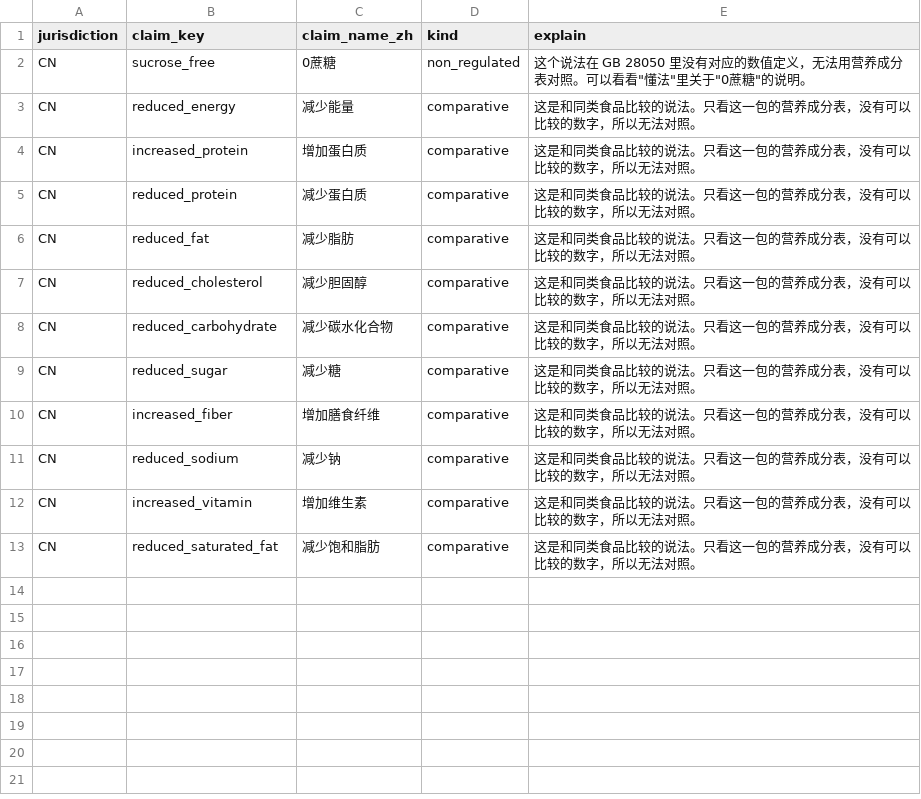
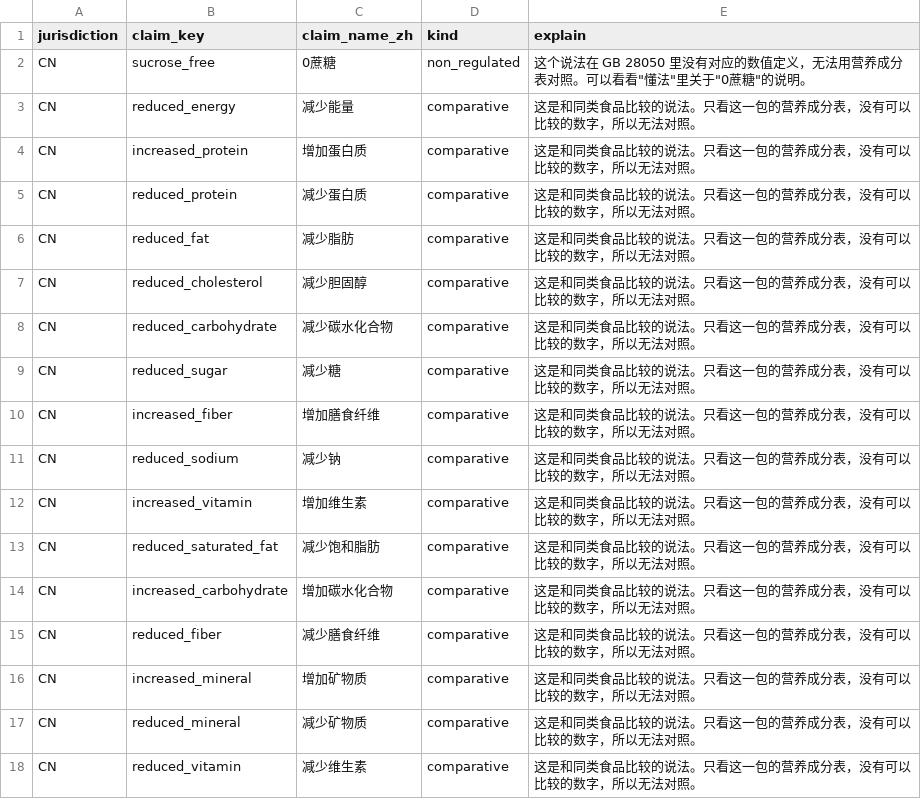
Before and after one commit to go-pkg0/appdata, a CSV file: eatclear/source/claim_notes.csv, drawn as a sheet; the diff names each change by its address in the sheet, - before the commit and + after, or states it on an @@ line.

```diff
--- a/eatclear/source/claim_notes.csv
+++ b/eatclear/source/claim_notes.csv
+row 14: CN | increased_carbohydrate | 增加碳水化合物 | comparative | 这是和同类食品比较的说法。只看这一包的营养成分表，没有可以比较的数字，所以无法对照。
+row 15: CN | reduced_fiber | 减少膳食纤维 | comparative | 这是和同类食品比较的说法。只看这一包的营养成分表，没有可以比较的数字，所以无法对照。
+row 16: CN | increased_mineral | 增加矿物质 | comparative | 这是和同类食品比较的说法。只看这一包的营养成分表，没有可以比较的数字，所以无法对照。
+row 17: CN | reduced_mineral | 减少矿物质 | comparative | 这是和同类食品比较的说法。只看这一包的营养成分表，没有可以比较的数字，所以无法对照。
+row 18: CN | reduced_vitamin | 减少维生素 | comparative | 这是和同类食品比较的说法。只看这一包的营养成分表，没有可以比较的数字，所以无法对照。
```
Also changed, not shown: eatclear/source/allergen_terms.csv, eatclear/source/claim_patterns.csv, 9 other files.
